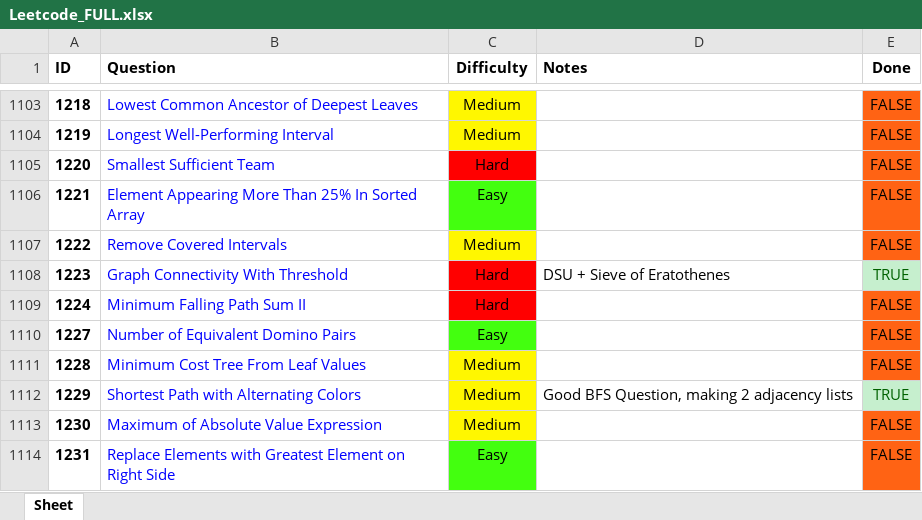
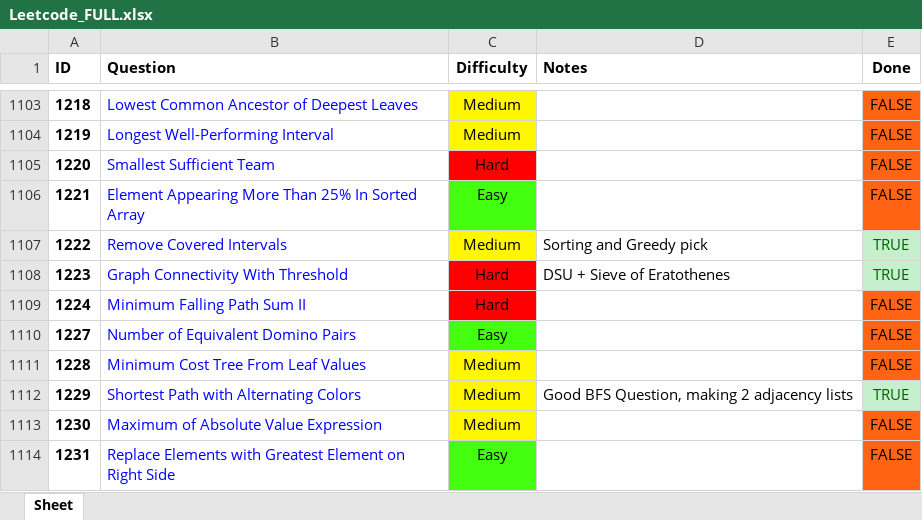
Before and after one commit to RohanTrix/Competitive-Practice, an Excel workbook: DOCS/Leetcode_FULL.xlsx, sheet Sheet, drawn as a sheet; only a part is shown, gaps mark what is left out; values as stored, in another font and other column widths than the file's, no borders; the diff names each change by its address in the sheet, - before the commit and + after, or states it on an @@ line.

```diff
--- a/DOCS/Leetcode_FULL.xlsx (sheet Sheet)
+++ b/DOCS/Leetcode_FULL.xlsx (sheet Sheet)
-D1107 (Notes): (empty)
+D1107 (Notes): Sorting and Greedy pick
-E1107 (Done): FALSE
+E1107 (Done): TRUE
@@ E1107 fill: #FF6314 → #C6EFCE, text colour: black → #006100 @@
```
Also changed, not shown: 13 other files.
